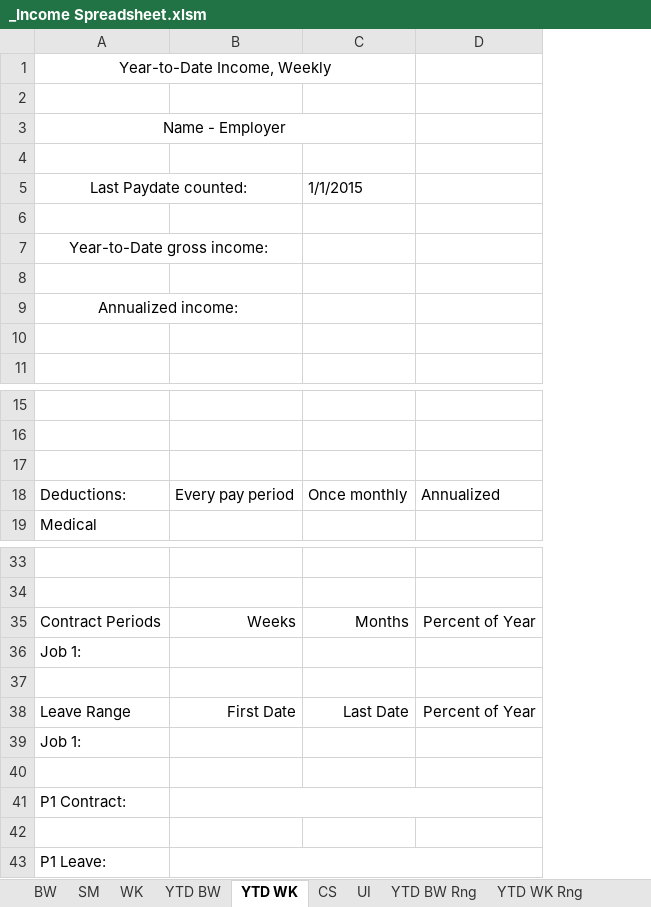
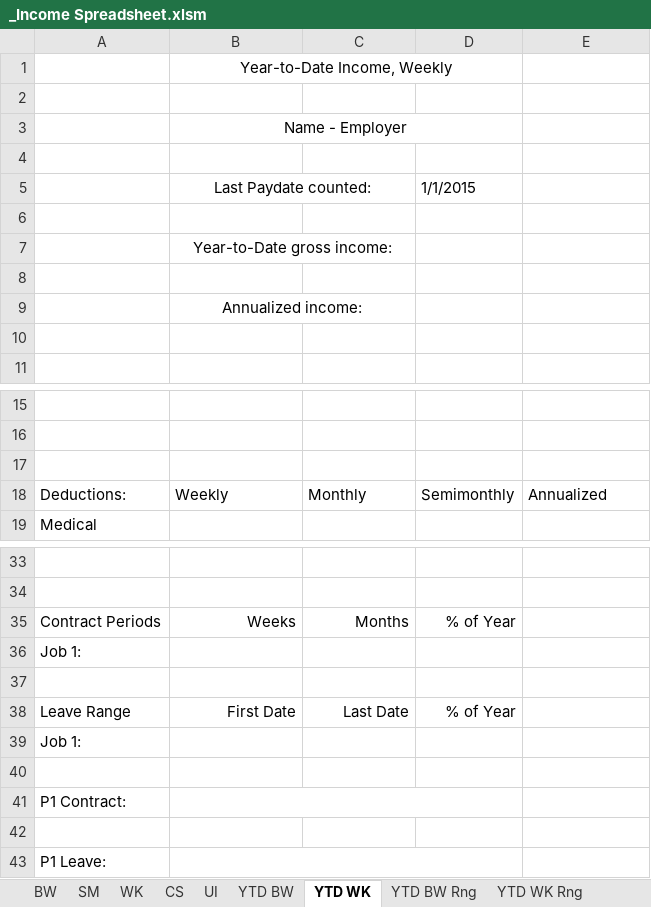
Before and after one commit to MECH2-at-Github/Income-Calc-Spreadsheet, an Excel workbook: _Income Spreadsheet.xlsm, sheet YTD WK, drawn as a sheet; only a part is shown, gaps mark what is left out; values as stored, in another font and other column widths than the file's, no borders; charts and pictures not drawn; removed rows and columns are numbered as before the commit, all else as after; the diff names each change by its address in the sheet, - before the commit and + after, or states it on an @@ line.

Commit message:
Date columns added
Date columns were added to BW, WK, SM.
Expense columns all have MO and SM.
Buttons were rearranged and aligned.
Tab order changed.
YTD Range pages have new fields to allow for a range where the first paystub used can have a non-zero starting amount for income.
Text generators were updated to support SS Paid (fix).

```diff
--- a/_Income Spreadsheet.xlsm (sheet YTD WK)
+++ b/_Income Spreadsheet.xlsm (sheet YTD WK)
@@ sheet tab order changed: BW | SM | WK | CS | UI | YTD BW | YTD WK | YTD BW Rng | YTD WK Rng @@
+column D, row 18: Semimonthly; rows 35-38: % of Year |  |  | % of Year
-row 1: Year-to-Date Income, Weekly
+row 1:  | Year-to-Date Income, Weekly
-row 3: Name - Employer
+row 3:  | Name - Employer
-row 5: Last Paydate counted: |  | 1/1/2015
+row 5:  | Last Paydate counted: |  | 1/1/2015
-row 7: Year-to-Date gross income:
+row 7:  | Year-to-Date gross income:
-row 9: Annualized income:
+row 9:  | Annualized income:
-B18: Every pay period
+B18: Weekly
-C18: Once monthly
+C18: Monthly
-E35: Percent of Year
+E35: (empty)
-E38: Percent of Year
+E38: (empty)
-B41:D41 merged
+B41:D41 merged
-B43:D43 merged
+B43:D43 merged
```
Also changed, not shown: sheet YTD WK Rng, sheet YTD BW Rng, sheet YTD BW, sheet SM, sheet WK, sheet BW, 1 more sheet, formulas that keep their value, charts or pictures.
